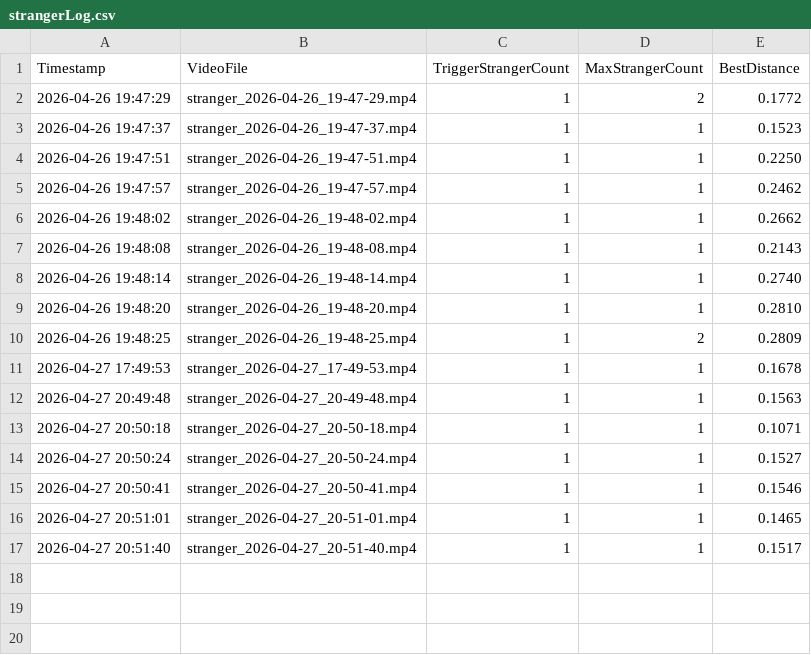
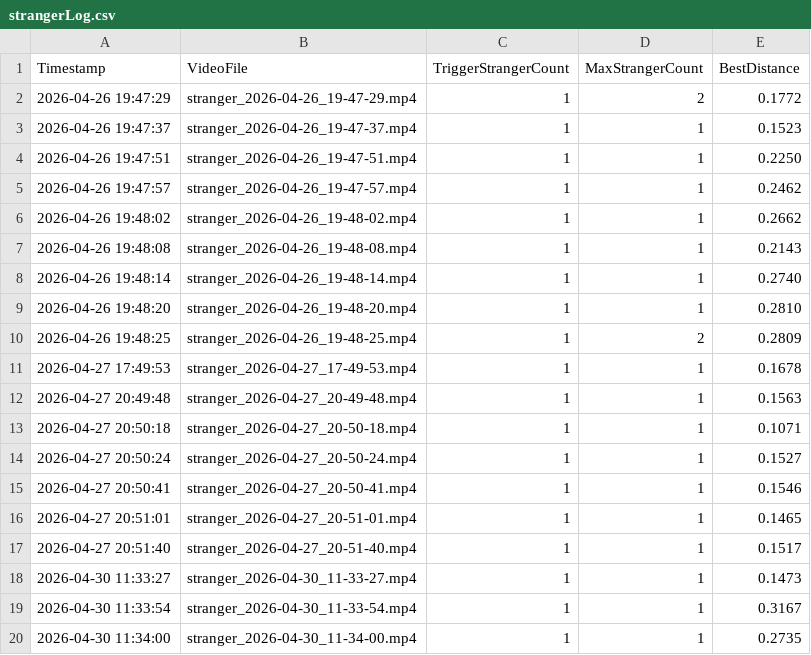
Before and after one commit to vinbi07/CSCE5225FaceRecognition, a CSV file: strangerVideoLogs/strangerLog.csv, drawn as a sheet.

```diff
--- a/strangerVideoLogs/strangerLog.csv
+++ b/strangerVideoLogs/strangerLog.csv
@@ -17 +17,4 @@ Timestamp,VideoFile,TriggerStrangerCount,MaxStrangerCount,BestDistance
 2026-04-27 20:51:40,stranger_2026-04-27_20-51-40.mp4,1,1,0.1517
+2026-04-30 11:33:27,stranger_2026-04-30_11-33-27.mp4,1,1,0.1473
+2026-04-30 11:33:54,stranger_2026-04-30_11-33-54.mp4,1,1,0.3167
+2026-04-30 11:34:00,stranger_2026-04-30_11-34-00.mp4,1,1,0.2735
```
Also changed, not shown: 9 other files.
